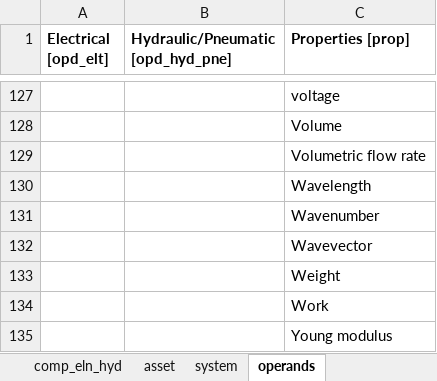
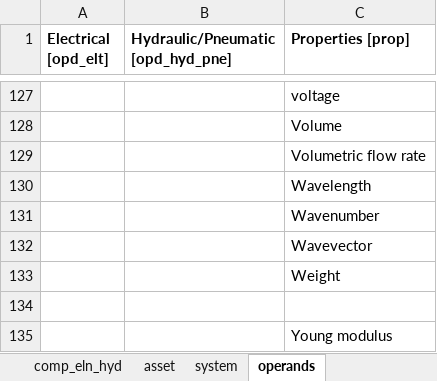
Before and after one commit to idaholab/DACKAR, an Excel workbook: data/tag_keywords_lists.xlsx, sheet operands, drawn as a sheet; only a part is shown, gaps mark what is left out; values as stored, in another font and other column widths than the file's, no borders; the diff names each change by its address in the sheet, - before the commit and + after, or states it on an @@ line.

```diff
--- a/data/tag_keywords_lists.xlsx (sheet operands)
+++ b/data/tag_keywords_lists.xlsx (sheet operands)
-C134 (Properties [prop]): Work
+C134 (Properties [prop]): (empty)
```
Also changed, not shown: sheet tools_treatments, 3 other files.
